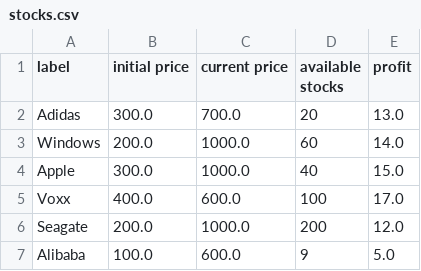
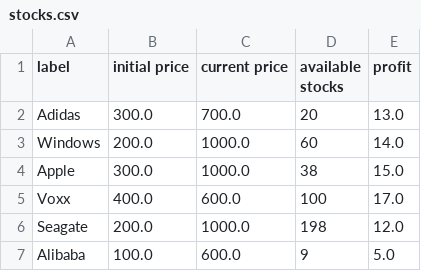
Before and after one commit to NourBahgat/StockExchange, a CSV file: stocks.csv, drawn as a sheet.

```diff
--- a/stocks.csv
+++ b/stocks.csv
@@ -3,5 +3,5 @@ Adidas,300.0,700.0,20,13.0
 Windows,200.0,1000.0,60,14.0
-Apple,300.0,1000.0,40,15.0
+Apple,300.0,1000.0,38,15.0
 Voxx,400.0,600.0,100,17.0
-Seagate,200.0,1000.0,200,12.0
+Seagate,200.0,1000.0,198,12.0
 Alibaba,100.0,600.0,9,5.0
```
Also changed, not shown: users.csv, 4 other files.
